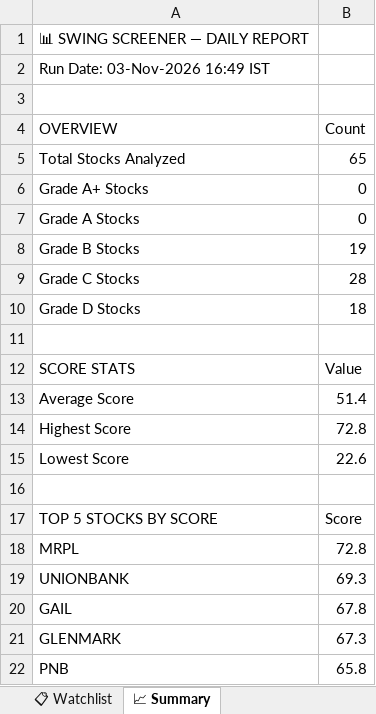
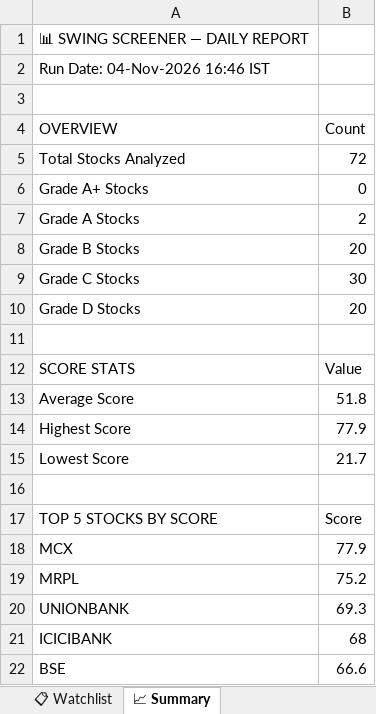
Before and after one commit to sashokkumars-sys/swing-screener, an Excel workbook: output/swing_screener_report.xlsx, sheet 📈 Summary, drawn as a sheet; values as stored, in another font and other column widths than the file's, no borders; removed rows and columns are numbered as before the commit, all else as after; the diff names each change by its address in the sheet, - before the commit and + after, or states it on an @@ line.

```diff
--- a/output/swing_screener_report.xlsx (sheet 📈 Summary)
+++ b/output/swing_screener_report.xlsx (sheet 📈 Summary)
-A2 (OVERVIEW): Run Date: 03-Nov-2026 16:49 IST
+A2 (OVERVIEW): Run Date: 04-Nov-2026 16:46 IST
-B5 (Count): 65
+B5 (Count): 72
-B7 (Count): 0
+B7 (Count): 2
-B8 (Count): 19
+B8 (Count): 20
-B9 (Count): 28
+B9 (Count): 30
-B10 (Count): 18
+B10 (Count): 20
-B13 (Count): 51.4
+B13 (Count): 51.8
-B14 (Count): 72.8
+B14 (Count): 77.9
-B15 (Count): 22.6
+B15 (Count): 21.7
+row 18: MCX | 77.9
-B19 (Count): 72.8
+B19 (Count): 75.2
-row 20: GAIL | 67.8
-row 21: GLENMARK | 67.3
-row 22: PNB | 65.8
+row 21: ICICIBANK | 68
+row 22: BSE | 66.6
```
Also changed, not shown: sheet 📊 All Stocks, sheet 📋 Watchlist, sheet 👀 Grade B Watch, sheet 🏆 Grade A, 2 other files.
